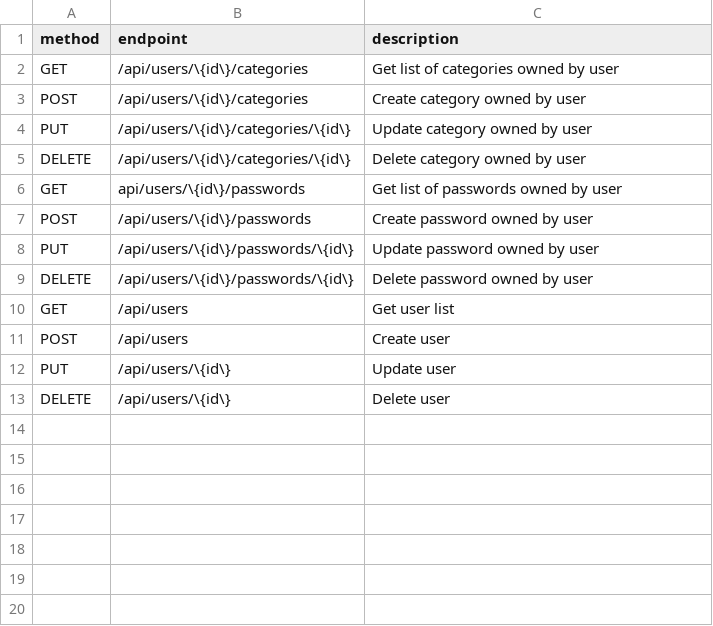
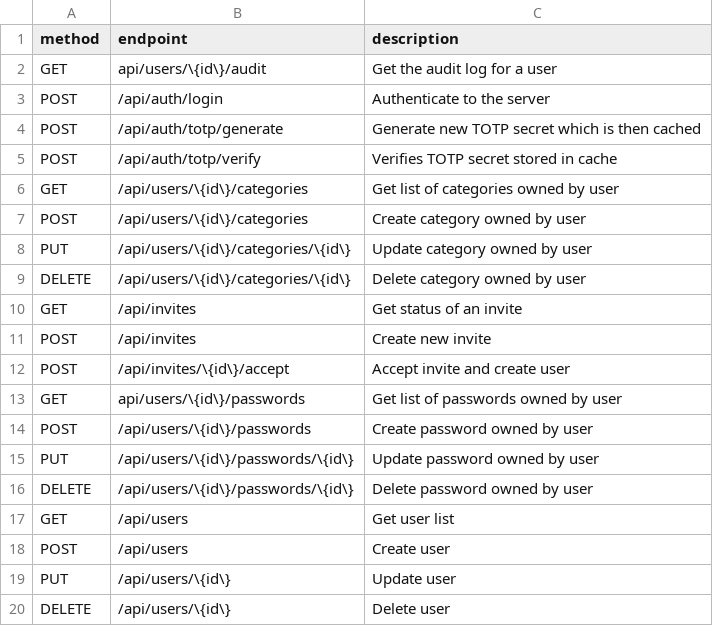
Before and after one commit to DSchougaard/ProjectGhost-Report, a CSV file: report/resources/api.csv, drawn as a sheet.

Commit message:
Tables across pages

```diff
--- a/report/resources/api.csv
+++ b/report/resources/api.csv
@@ -1,2 +1,6 @@
 method,endpoint,description
+GET,api/users/\{id\}/audit,Get the audit log for a user
+POST,/api/auth/login,Authenticate to the server
+POST,/api/auth/totp/generate,Generate new TOTP secret which is then cached
+POST,/api/auth/totp/verify,Verifies TOTP secret stored in cache
 GET,/api/users/\{id\}/categories,Get list of categories owned by user
@@ -5,2 +9,5 @@ PUT,/api/users/\{id\}/categories/\{id\},Update category owned by user
 DELETE,/api/users/\{id\}/categories/\{id\},Delete category owned by user
+GET,/api/invites,Get status of an invite
+POST,/api/invites,Create new invite
+POST,/api/invites/\{id\}/accept,Accept invite and create user
 GET,api/users/\{id\}/passwords,Get list of passwords owned by user
```
Also changed, not shown: 7 other files.
